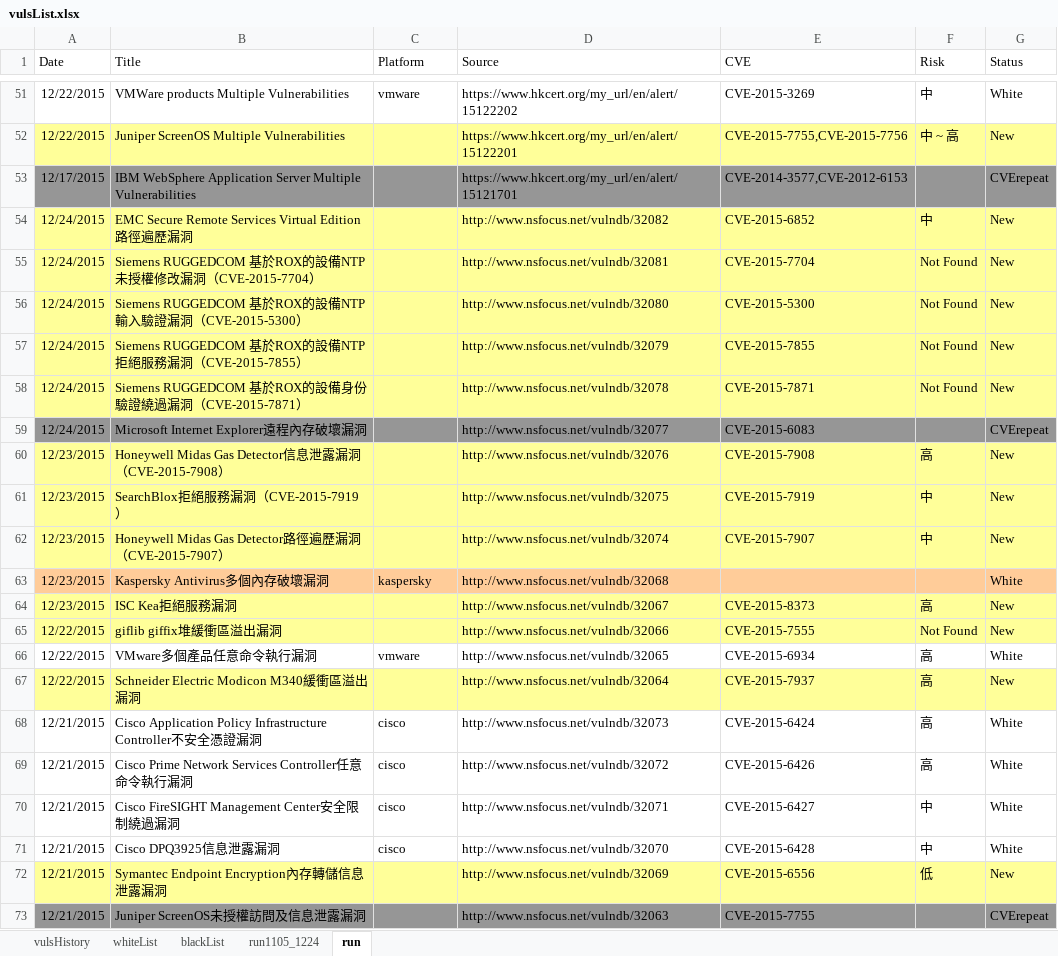
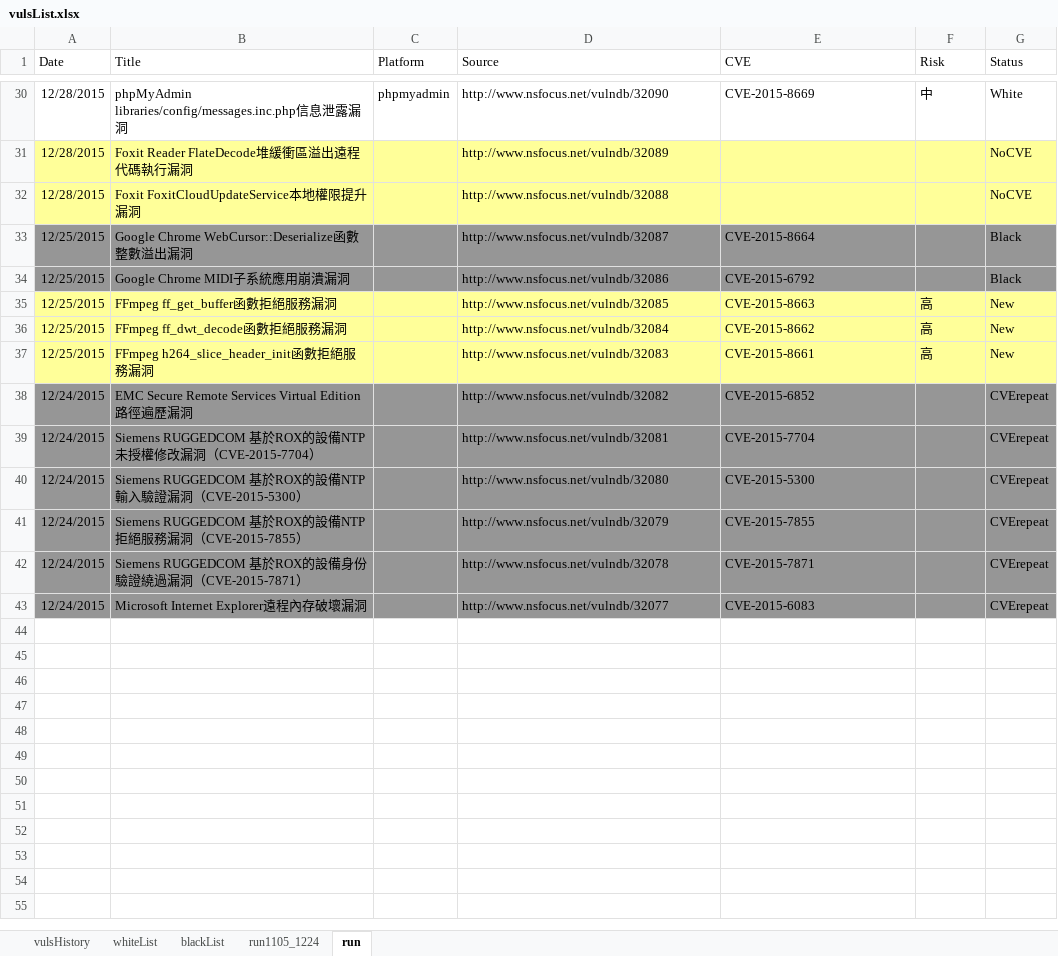
Before and after one commit to jason3e7/vulsList, an Excel workbook: vulsList.xlsx, sheet run, drawn as a sheet; only a part is shown, gaps mark what is left out; values as stored, in another font and other column widths than the file's, no borders; removed rows and columns are numbered as before the commit, all else as after; the diff covers the shown part only; the diff names each change by its address in the sheet, - before the commit and + after, or states it on an @@ line.

Commit message:
Fix date

```diff
--- a/vulsList.xlsx (sheet run)
+++ b/vulsList.xlsx (sheet run)
-A30 (Date): 12/22/2015
+A30 (Date): 12/28/2015
-B30 (Title): VMWare products Multiple Vulnerabilities
+B30 (Title): phpMyAdmin libraries/config/messages.inc.php信息泄露漏洞
-C30 (Platform): vmware
+C30 (Platform): phpmyadmin
-D30 (Source): https://www.hkcert.org/my_url/en/alert/15122202
+D30 (Source): http://www.nsfocus.net/vulndb/32090
-E30 (CVE): CVE-2015-3269
+E30 (CVE): CVE-2015-8669
-row 52: 12/22/2015 | Juniper ScreenOS Multiple Vulnerabilities |  | https://www.hkcert.org/my_url/en/alert/15122201 | CVE-2015-7755,CVE-2015-7756 | 中 ~ 高 | New
-row 53: 12/17/2015 | IBM WebSphere Application Server Multiple Vulnerabilities |  | https://www.hkcert.org/my_url/en/alert/15121701 | CVE-2014-3577,CVE-2012-6153 |  | CVErepeat
+row 31: 12/28/2015 | Foxit Reader FlateDecode堆緩衝區溢出遠程代碼執行漏洞 |  | http://www.nsfocus.net/vulndb/32089 |  |  | NoCVE
+row 32: 12/28/2015 | Foxit FoxitCloudUpdateService本地權限提升漏洞 |  | http://www.nsfocus.net/vulndb/32088 |  |  | NoCVE
+row 33: 12/25/2015 | Google Chrome WebCursor::Deserialize函數整數溢出漏洞 |  | http://www.nsfocus.net/vulndb/32087 | CVE-2015-8664 |  | Black
+row 34: 12/25/2015 | Google Chrome MIDI子系統應用崩潰漏洞 |  | http://www.nsfocus.net/vulndb/32086 | CVE-2015-6792 |  | Black
+row 35: 12/25/2015 | FFmpeg ff_get_buffer函數拒絕服務漏洞 |  | http://www.nsfocus.net/vulndb/32085 | CVE-2015-8663 | 高 | New
+row 36: 12/25/2015 | FFmpeg ff_dwt_decode函數拒絕服務漏洞 |  | http://www.nsfocus.net/vulndb/32084 | CVE-2015-8662 | 高 | New
+row 37: 12/25/2015 | FFmpeg h264_slice_header_init函數拒絕服務漏洞 |  | http://www.nsfocus.net/vulndb/32083 | CVE-2015-8661 | 高 | New
-A38:G42 fill: #FFFF99
+A38:G42 fill: #969696
-F38 (Risk): 中
+F38 (Risk): (empty)
-G38:G42 (Status): New
+G38:G42 (Status): CVErepeat
-F39:F42 (Risk): Not Found
+F39:F42 (Risk): (empty)
-row 60: 12/23/2015 | Honeywell Midas Gas Detector信息泄露漏洞（CVE-2015-7908） |  | http://www.nsfocus.net/vulndb/32076 | CVE-2015-7908 | 高 | New
-row 61: 12/23/2015 | SearchBlox拒絕服務漏洞（CVE-2015-7919） |  | http://www.nsfocus.net/vulndb/32075 | CVE-2015-7919 | 中 | New
-row 62: 12/23/2015 | Honeywell Midas Gas Detector路徑遍歷漏洞（CVE-2015-7907） |  | http://www.nsfocus.net/vulndb/32074 | CVE-2015-7907 | 中 | New
-row 63: 12/23/2015 | Kaspersky Antivirus多個內存破壞漏洞 | kaspersky | http://www.nsfocus.net/vulndb/32068 |  |  | White
-row 64: 12/23/2015 | ISC Kea拒絕服務漏洞 |  | http://www.nsfocus.net/vulndb/32067 | CVE-2015-8373 | 高 | New
-row 65: 12/22/2015 | giflib giffix堆緩衝區溢出漏洞 |  | http://www.nsfocus.net/vulndb/32066 | CVE-2015-7555 | Not Found | New
-row 66: 12/22/2015 | VMware多個產品任意命令執行漏洞 | vmware | http://www.nsfocus.net/vulndb/32065 | CVE-2015-6934 | 高 | White
-row 67: 12/22/2015 | Schneider Electric Modicon M340緩衝區溢出漏洞 |  | http://www.nsfocus.net/vulndb/32064 | CVE-2015-7937 | 高 | New
-row 68: 12/21/2015 | Cisco Application Policy Infrastructure Controller不安全憑證漏洞 | cisco | http://www.nsfocus.net/vulndb/32073 | CVE-2015-6424 | 高 | White
-row 69: 12/21/2015 | Cisco Prime Network Services Controller任意命令執行漏洞 | cisco | http://www.nsfocus.net/vulndb/32072 | CVE-2015-6426 | 高 | White
-row 70: 12/21/2015 | Cisco FireSIGHT Management Center安全限制繞過漏洞 | cisco | http://www.nsfocus.net/vulndb/32071 | CVE-2015-6427 | 中 | White
-row 71: 12/21/2015 | Cisco DPQ3925信息泄露漏洞 | cisco | http://www.nsfocus.net/vulndb/32070 | CVE-2015-6428 | 中 | White
-row 72: 12/21/2015 | Symantec Endpoint Encryption內存轉儲信息泄露漏洞 |  | http://www.nsfocus.net/vulndb/32069 | CVE-2015-6556 | 低 | New
-row 73: 12/21/2015 | Juniper ScreenOS未授權訪問及信息泄露漏洞 |  | http://www.nsfocus.net/vulndb/32063 | CVE-2015-7755 |  | CVErepeat
```
Also changed, not shown: 23 added rows, 59 removed rows and 6 edited cells elsewhere in this sheet, sheet run1105_1224, 1 other file.
